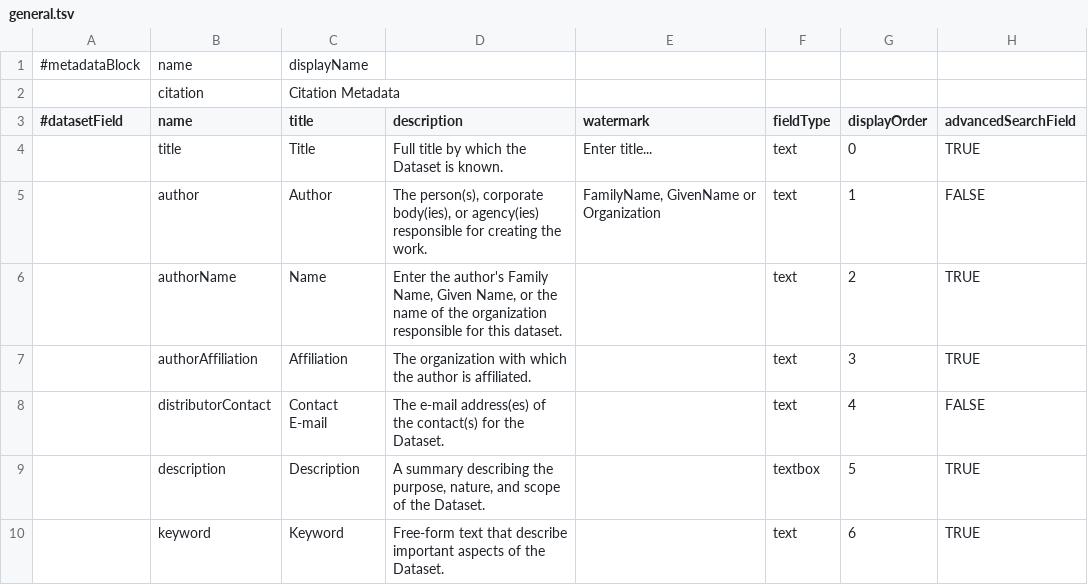
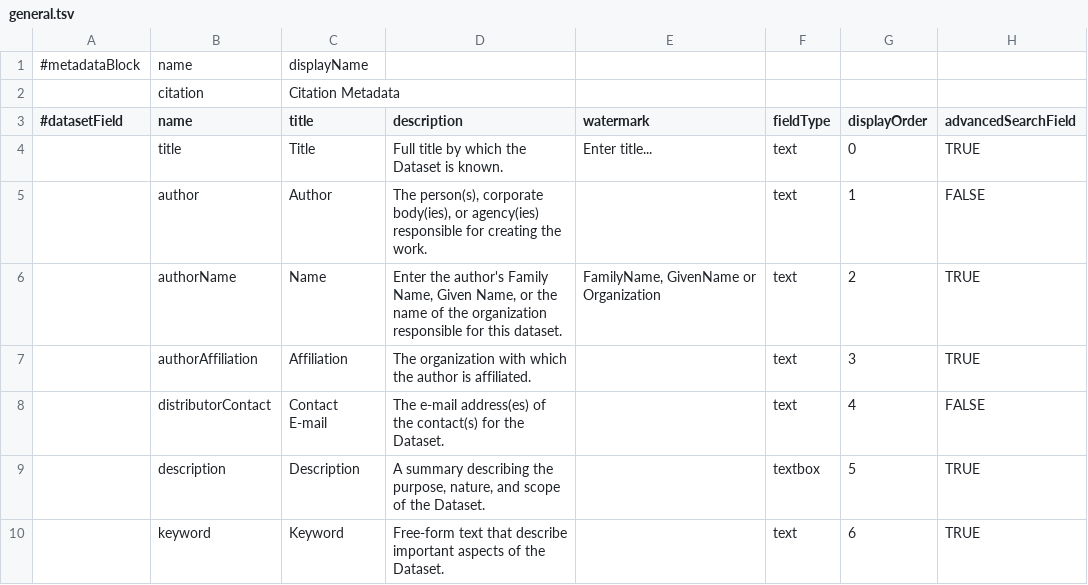
Before and after one commit to IQSS/dataverse, a TSV file: scripts/api/data/metadatablocks/general.tsv, drawn as a sheet; only a part is shown; the diff names each change by its address in the sheet, - before the commit and + after, or states it on an @@ line.

Commit message:
Fixed authorName watermark

```diff
--- a/scripts/api/data/metadatablocks/general.tsv
+++ b/scripts/api/data/metadatablocks/general.tsv
-E5 (watermark): FamilyName, GivenName or Organization
+E5 (watermark): (empty)
-E6 (watermark): (empty)
+E6 (watermark): FamilyName, GivenName or Organization
```
